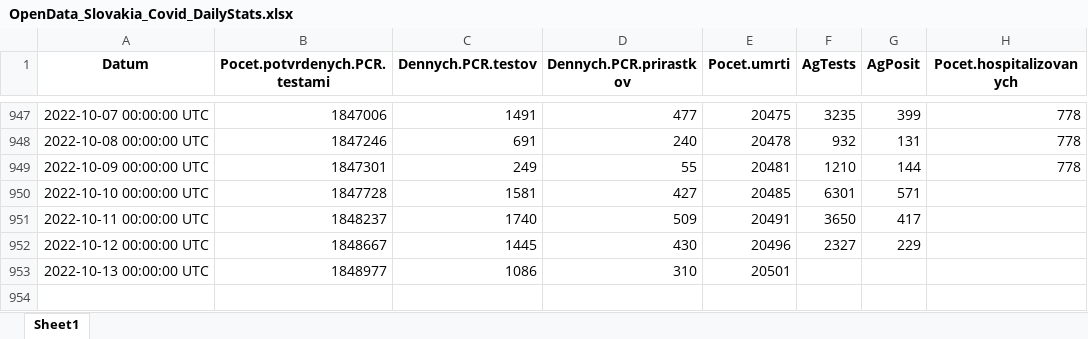
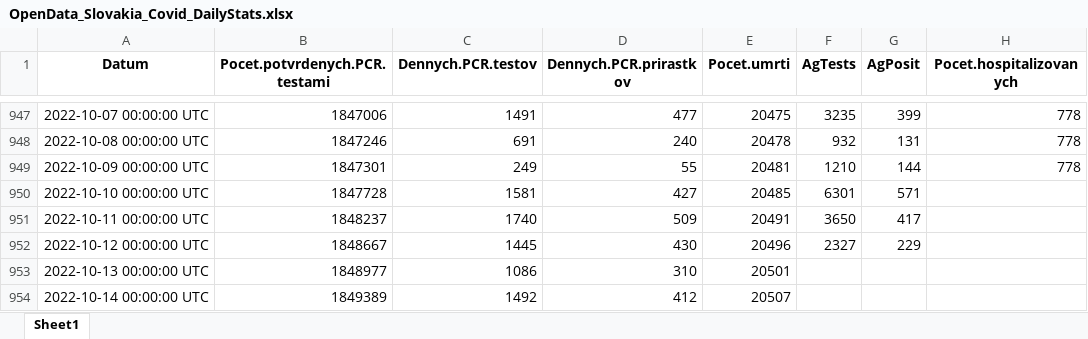
Before and after one commit to Institut-zdravotnych-analyz/covid19-data, an Excel workbook: DailyStats/OpenData_Slovakia_Covid_DailyStats.xlsx, sheet Sheet1, drawn as a sheet; only a part is shown, gaps mark what is left out; values as stored, in another font and other column widths than the file's, no borders; the diff names each change by its address in the sheet, - before the commit and + after, or states it on an @@ line.

```diff
--- a/DailyStats/OpenData_Slovakia_Covid_DailyStats.xlsx (sheet Sheet1)
+++ b/DailyStats/OpenData_Slovakia_Covid_DailyStats.xlsx (sheet Sheet1)
+row 954: 2022-10-14 00:00:00 UTC | 1849389 | 1492 | 412 | 20507
```
Also changed, not shown: 2 other files.
